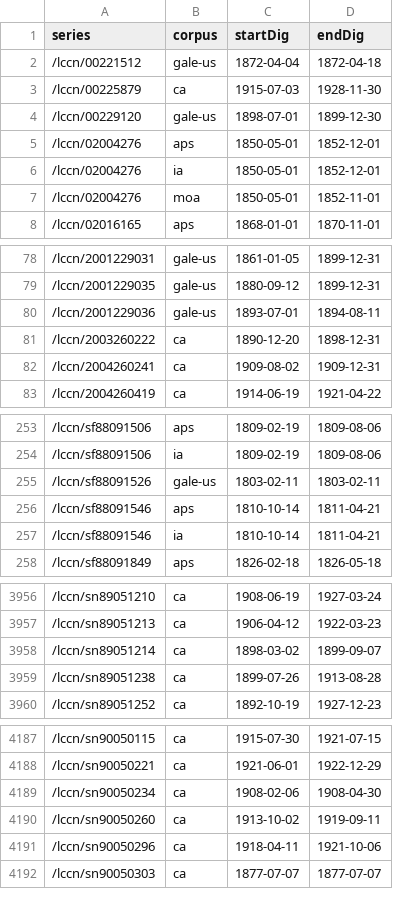
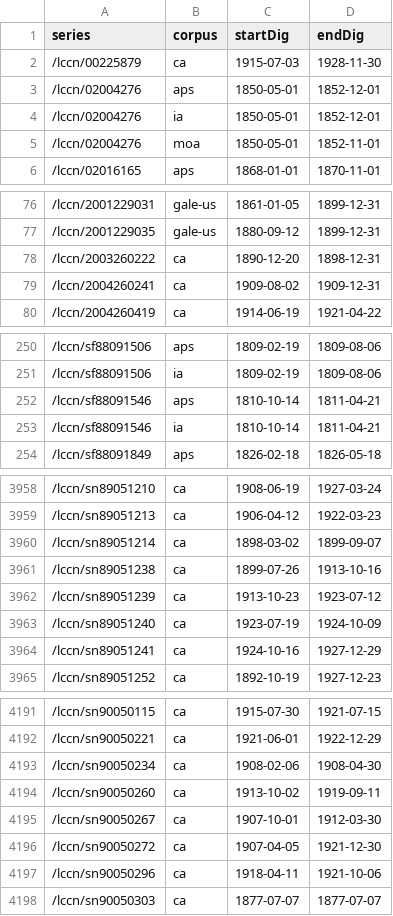
Before and after one commit to ViralTexts/newspaper-metadata, a CSV file: digitized/dates.csv, drawn as a sheet; only a part is shown, gaps mark what is left out; the diff covers the shown part only.

Commit message:
Recode some Gale series and fix erroneous dates.

```diff
--- a/digitized/dates.csv
+++ b/digitized/dates.csv
@@ -1,5 +1,3 @@
 series,corpus,startDig,endDig
-/lccn/00221512,gale-us,1872-04-04,1872-04-18
 /lccn/00225879,ca,1915-07-03,1928-11-30
-/lccn/00229120,gale-us,1898-07-01,1899-12-30
 /lccn/02004276,aps,1850-05-01,1852-12-01
@@ -79,3 +77,2 @@ series,corpus,startDig,endDig
 /lccn/2001229035,gale-us,1880-09-12,1899-12-31
-/lccn/2001229036,gale-us,1893-07-01,1894-08-11
 /lccn/2003260222,ca,1890-12-20,1898-12-31
@@ -254,3 +251,2 @@ series,corpus,startDig,endDig
 /lccn/sf88091506,ia,1809-02-19,1809-08-06
-/lccn/sf88091526,gale-us,1803-02-11,1803-02-11
 /lccn/sf88091546,aps,1810-10-14,1811-04-21
@@ -3958,3 +3960,6 @@ series,corpus,startDig,endDig
 /lccn/sn89051214,ca,1898-03-02,1899-09-07
-/lccn/sn89051238,ca,1899-07-26,1913-08-28
+/lccn/sn89051238,ca,1899-07-26,1913-10-16
+/lccn/sn89051239,ca,1913-10-23,1923-07-12
+/lccn/sn89051240,ca,1923-07-19,1924-10-09
+/lccn/sn89051241,ca,1924-10-16,1927-12-29
 /lccn/sn89051252,ca,1892-10-19,1927-12-23
@@ -4190,2 +4194,4 @@ series,corpus,startDig,endDig
 /lccn/sn90050260,ca,1913-10-02,1919-09-11
+/lccn/sn90050267,ca,1907-10-01,1912-03-30
+/lccn/sn90050272,ca,1907-04-05,1921-12-30
 /lccn/sn90050296,ca,1918-04-11,1921-10-06
```
Also changed, not shown: 8 added rows, 4 removed rows and 4 edited cells elsewhere in this file.
